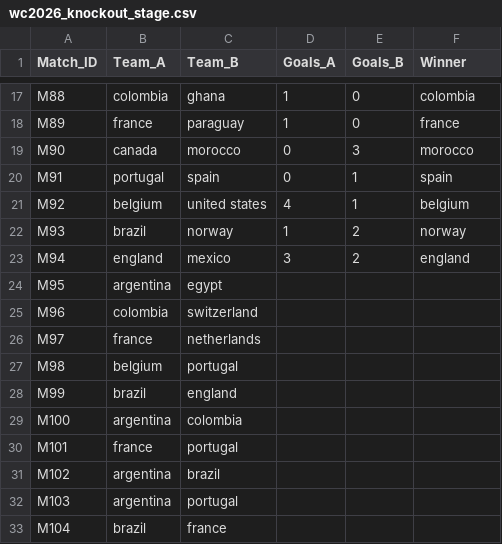
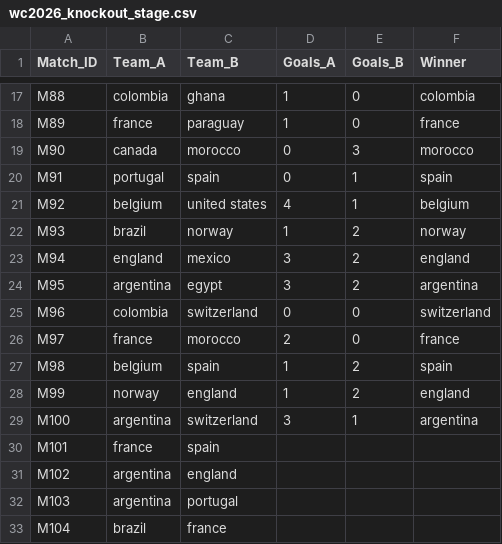
Before and after one commit to FontesHabana/WorldCup_2026_Prediction, a CSV file: wc2026_knockout_stage.csv, drawn as a sheet; only a part is shown, gaps mark what is left out.

```diff
--- a/wc2026_knockout_stage.csv
+++ b/wc2026_knockout_stage.csv
@@ -23,10 +23,10 @@ M93,brazil,norway,1,2,norway
 M94,england,mexico,3,2,england
-M95,argentina,egypt,,,
-M96,colombia,switzerland,,,
-M97,france,netherlands,,,
-M98,belgium,portugal,,,
-M99,brazil,england,,,
-M100,argentina,colombia,,,
-M101,france,portugal,,,
-M102,argentina,brazil,,,
+M95,argentina,egypt,3,2,argentina
+M96,colombia,switzerland,0,0,switzerland
+M97,france,morocco,2,0,france
+M98,belgium,spain,1,2,spain
+M99,norway,england,1,2,england
+M100,argentina,switzerland,3,1,argentina
+M101,france,spain,,,
+M102,argentina,england,,,
 M103,argentina,portugal,,,
```
Also changed, not shown: 1 other file.
